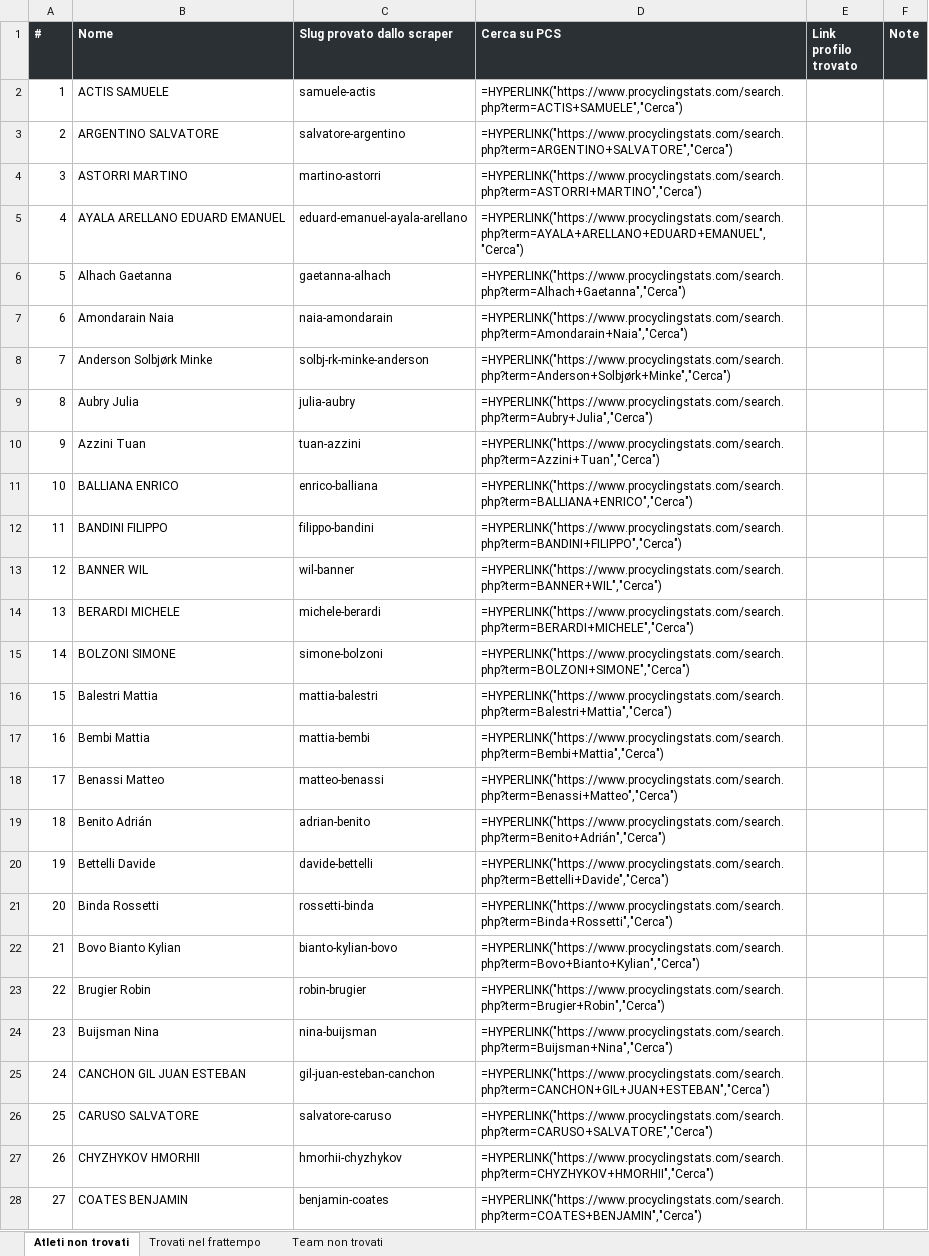
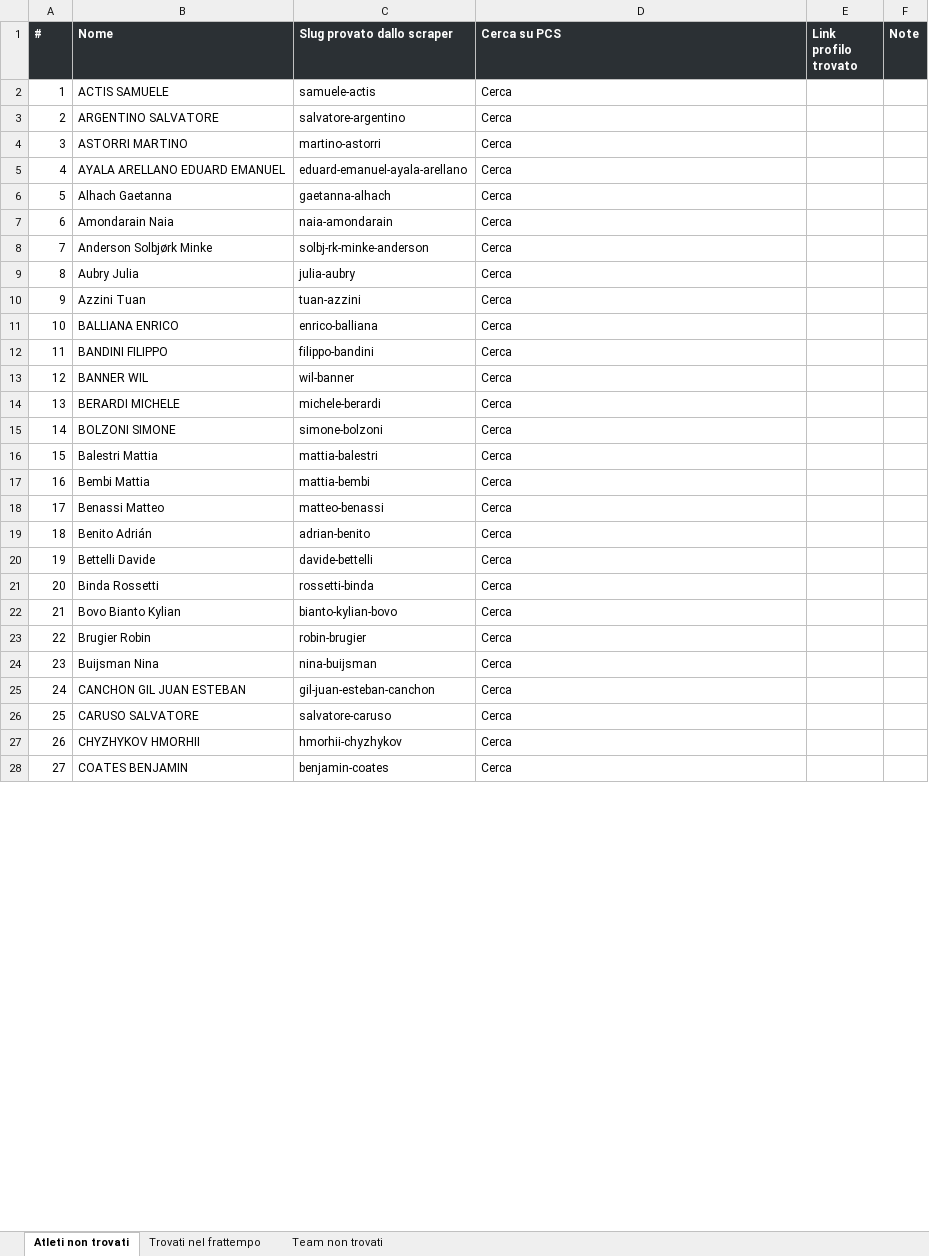
Before and after one commit to Vezz90/italiacrit, an Excel workbook: atleti_non_trovati_pcs_v3.xlsx, sheet Atleti non trovati, drawn as a sheet; only a part is shown; values as stored, in another font and other column widths than the file's, no borders; formulas without a stored value are shown as written; the diff covers the shown part only; the diff names each change by its address in the sheet, - before the commit and + after, or states it on an @@ line.

```diff
--- a/atleti_non_trovati_pcs_v3.xlsx (sheet Atleti non trovati)
+++ b/atleti_non_trovati_pcs_v3.xlsx (sheet Atleti non trovati)
-D2 (Cerca su PCS): =HYPERLINK("https://www.procyclingstats.com/search.php?term=ACTIS+SAMUELE","Cerca")
+D2 (Cerca su PCS): Cerca
-D3 (Cerca su PCS): =HYPERLINK("https://www.procyclingstats.com/search.php?term=ARGENTINO+SALVATORE","Cerca")
+D3 (Cerca su PCS): Cerca
-D4 (Cerca su PCS): =HYPERLINK("https://www.procyclingstats.com/search.php?term=ASTORRI+MARTINO","Cerca")
+D4 (Cerca su PCS): Cerca
-D5 (Cerca su PCS): =HYPERLINK("https://www.procyclingstats.com/search.php?term=AYALA+ARELLANO+EDUARD+EMANUEL","Cerca")
+D5 (Cerca su PCS): Cerca
-D6 (Cerca su PCS): =HYPERLINK("https://www.procyclingstats.com/search.php?term=Alhach+Gaetanna","Cerca")
+D6 (Cerca su PCS): Cerca
-D7 (Cerca su PCS): =HYPERLINK("https://www.procyclingstats.com/search.php?term=Amondarain+Naia","Cerca")
+D7 (Cerca su PCS): Cerca
-D8 (Cerca su PCS): =HYPERLINK("https://www.procyclingstats.com/search.php?term=Anderson+Solbjørk+Minke","Cerca")
+D8 (Cerca su PCS): Cerca
-D9 (Cerca su PCS): =HYPERLINK("https://www.procyclingstats.com/search.php?term=Aubry+Julia","Cerca")
+D9 (Cerca su PCS): Cerca
-D10 (Cerca su PCS): =HYPERLINK("https://www.procyclingstats.com/search.php?term=Azzini+Tuan","Cerca")
+D10 (Cerca su PCS): Cerca
-D11 (Cerca su PCS): =HYPERLINK("https://www.procyclingstats.com/search.php?term=BALLIANA+ENRICO","Cerca")
+D11 (Cerca su PCS): Cerca
-D12 (Cerca su PCS): =HYPERLINK("https://www.procyclingstats.com/search.php?term=BANDINI+FILIPPO","Cerca")
+D12 (Cerca su PCS): Cerca
-D13 (Cerca su PCS): =HYPERLINK("https://www.procyclingstats.com/search.php?term=BANNER+WIL","Cerca")
+D13 (Cerca su PCS): Cerca
-D14 (Cerca su PCS): =HYPERLINK("https://www.procyclingstats.com/search.php?term=BERARDI+MICHELE","Cerca")
+D14 (Cerca su PCS): Cerca
-D15 (Cerca su PCS): =HYPERLINK("https://www.procyclingstats.com/search.php?term=BOLZONI+SIMONE","Cerca")
+D15 (Cerca su PCS): Cerca
-D16 (Cerca su PCS): =HYPERLINK("https://www.procyclingstats.com/search.php?term=Balestri+Mattia","Cerca")
+D16 (Cerca su PCS): Cerca
-D17 (Cerca su PCS): =HYPERLINK("https://www.procyclingstats.com/search.php?term=Bembi+Mattia","Cerca")
+D17 (Cerca su PCS): Cerca
-D18 (Cerca su PCS): =HYPERLINK("https://www.procyclingstats.com/search.php?term=Benassi+Matteo","Cerca")
+D18 (Cerca su PCS): Cerca
-D19 (Cerca su PCS): =HYPERLINK("https://www.procyclingstats.com/search.php?term=Benito+Adrián","Cerca")
+D19 (Cerca su PCS): Cerca
-D20 (Cerca su PCS): =HYPERLINK("https://www.procyclingstats.com/search.php?term=Bettelli+Davide","Cerca")
+D20 (Cerca su PCS): Cerca
-D21 (Cerca su PCS): =HYPERLINK("https://www.procyclingstats.com/search.php?term=Binda+Rossetti","Cerca")
+D21 (Cerca su PCS): Cerca
-D22 (Cerca su PCS): =HYPERLINK("https://www.procyclingstats.com/search.php?term=Bovo+Bianto+Kylian","Cerca")
+D22 (Cerca su PCS): Cerca
-D23 (Cerca su PCS): =HYPERLINK("https://www.procyclingstats.com/search.php?term=Brugier+Robin","Cerca")
+D23 (Cerca su PCS): Cerca
-D24 (Cerca su PCS): =HYPERLINK("https://www.procyclingstats.com/search.php?term=Buijsman+Nina","Cerca")
+D24 (Cerca su PCS): Cerca
-D25 (Cerca su PCS): =HYPERLINK("https://www.procyclingstats.com/search.php?term=CANCHON+GIL+JUAN+ESTEBAN","Cerca")
+D25 (Cerca su PCS): Cerca
-D26 (Cerca su PCS): =HYPERLINK("https://www.procyclingstats.com/search.php?term=CARUSO+SALVATORE","Cerca")
+D26 (Cerca su PCS): Cerca
-D27 (Cerca su PCS): =HYPERLINK("https://www.procyclingstats.com/search.php?term=CHYZHYKOV+HMORHII","Cerca")
+D27 (Cerca su PCS): Cerca
-D28 (Cerca su PCS): =HYPERLINK("https://www.procyclingstats.com/search.php?term=COATES+BENJAMIN","Cerca")
+D28 (Cerca su PCS): Cerca
```
Also changed, not shown: 195 edited cells elsewhere in this sheet, sheet Team non trovati, atleti_non_trovati_pcs_v2.xlsx, 4 other files.
